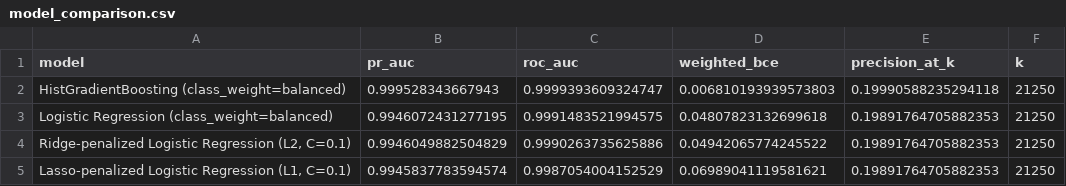
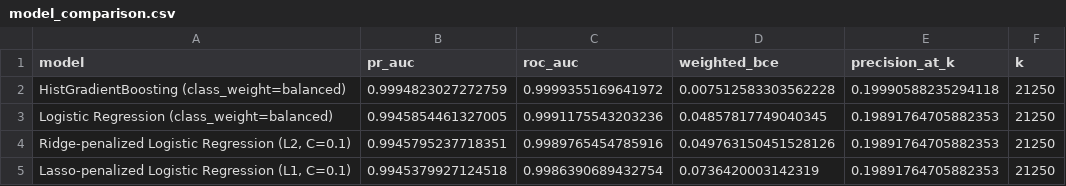
Before and after one commit to melvinmathew9991/aml-fraud-detection-pipeline, a CSV file: data/processed/model_comparison.csv, drawn as a sheet.

Commit message:
Data-layer hardening: DuckDB-backed storage and features
Full runs were hanging/crashing the 8GB dev machine. Rewrite the
account-history aggregate in features.py as a DuckDB SQL window function
(was a full-frame pandas sort + groupby cumsum/cumcount that transiently
duplicated the whole wide dataframe), and move train_pipeline.py's data
loading off pandas.read_csv onto a persistent DuckDB store
(data/processed/paysim.duckdb, gitignored, cached by raw file mtime/size
+ FEATURE_VERSION).

- peak RSS: unmeasured multi-GB spike -> ~900MB-1GB
- cached reruns: ~33s
- results verified to match the old pandas pipeline within noise
  (model_comparison.csv updated accordingly)
- config.yaml's now-dead read_dtypes block removed (pandas no longer
  reads the CSV directly)
- ROADMAP.md status gets its own line for this work, distinct from
  Sprint 0 and Sprint 1

```diff
--- a/data/processed/model_comparison.csv
+++ b/data/processed/model_comparison.csv
@@ -1,5 +1,5 @@
 model,pr_auc,roc_auc,weighted_bce,precision_at_k,k
-HistGradientBoosting (class_weight=balanced),0.999528343667943,0.9999393609324747,0.006810193939573803,0.19990588235294118,21250
-Logistic Regression (class_weight=balanced),0.9946072431277195,0.9991483521994575,0.04807823132699618,0.19891764705882353,21250
-"Ridge-penalized Logistic Regression (L2, C=0.1)",0.9946049882504829,0.9990263735625886,0.04942065774245522,0.19891764705882353,21250
-"Lasso-penalized Logistic Regression (L1, C=0.1)",0.9945837783594574,0.9987054004152529,0.06989041119581621,0.19891764705882353,21250
+HistGradientBoosting (class_weight=balanced),0.9994823027272759,0.9999355169641972,0.007512583303562228,0.19990588235294118,21250
+Logistic Regression (class_weight=balanced),0.9945854461327005,0.9991175543203236,0.04857817749040345,0.19891764705882353,21250
+"Ridge-penalized Logistic Regression (L2, C=0.1)",0.9945795237718351,0.9989765454785916,0.049763150451528126,0.19891764705882353,21250
+"Lasso-penalized Logistic Regression (L1, C=0.1)",0.9945379927124518,0.9986390689432754,0.0736420003142319,0.19891764705882353,21250
```
Also changed, not shown: 6 other files.
